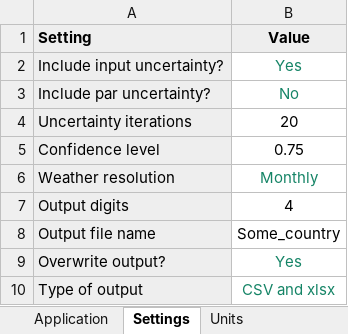
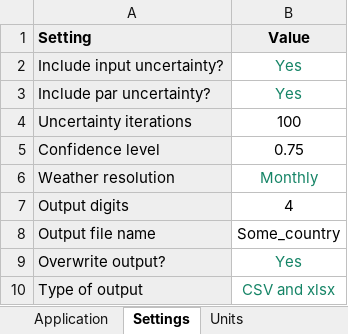
Before and after one commit to sashahafner/ALFAMI, an Excel workbook: inputs/inputs.xlsx, sheet Settings, drawn as a sheet; values as stored, in another font and other column widths than the file's, no borders; the diff names each change by its address in the sheet, - before the commit and + after, or states it on an @@ line.

```diff
--- a/inputs/inputs.xlsx (sheet Settings)
+++ b/inputs/inputs.xlsx (sheet Settings)
-B3 (Value): No
+B3 (Value): Yes
-B4 (Value): 20
+B4 (Value): 100
```
Also changed, not shown: output/Some_country.xlsx, 5 other files.
